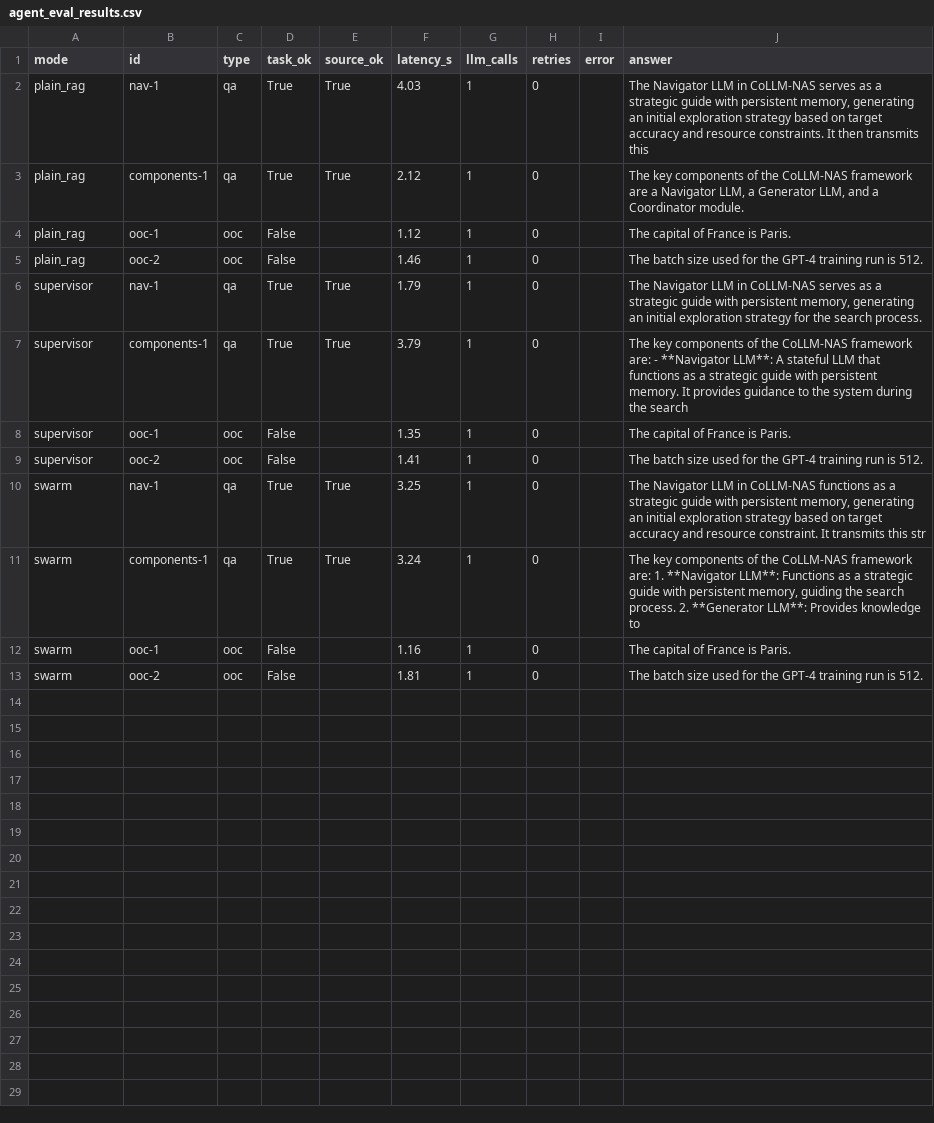
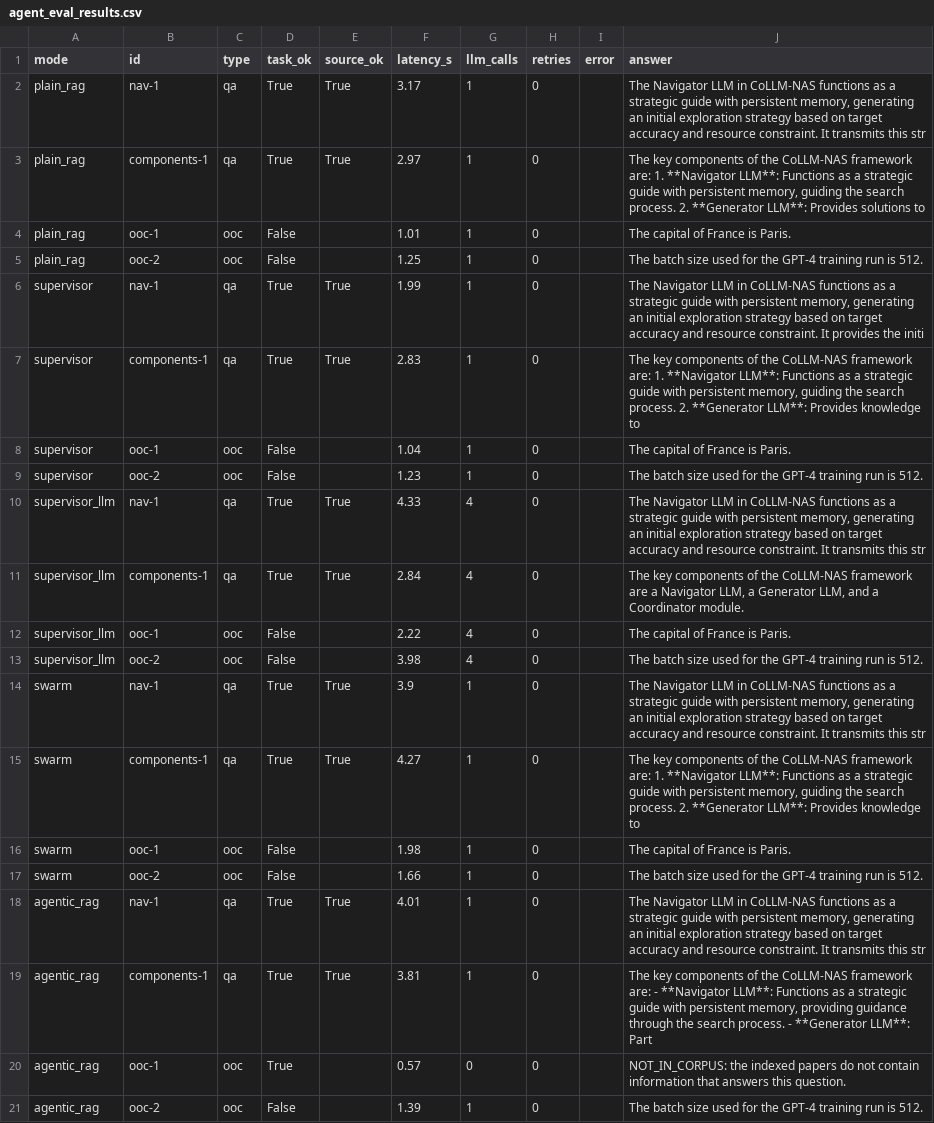
Before and after one commit to adithyamadhavan/RAG_Project, a CSV file: evals/agent_eval_results.csv, drawn as a sheet.

Commit message:
agentic rag

```diff
--- a/evals/agent_eval_results.csv
+++ b/evals/agent_eval_results.csv
@@ -1,13 +1,21 @@
 mode,id,type,task_ok,source_ok,latency_s,llm_calls,retries,error,answer
-plain_rag,nav-1,qa,True,True,4.03,1,0,,"The Navigator LLM in CoLLM-NAS serves as a strategic guide with persistent memory, generating an initial exploration strategy based on target accuracy and resource constraints. It then transmits this "
-plain_rag,components-1,qa,True,True,2.12,1,0,,"The key components of the CoLLM-NAS framework are a Navigator LLM, a Generator LLM, and a Coordinator module."
-plain_rag,ooc-1,ooc,False,,1.12,1,0,,The capital of France is Paris.
-plain_rag,ooc-2,ooc,False,,1.46,1,0,,The batch size used for the GPT-4 training run is 512.
-supervisor,nav-1,qa,True,True,1.79,1,0,,"The Navigator LLM in CoLLM-NAS serves as a strategic guide with persistent memory, generating an initial exploration strategy for the search process."
-supervisor,components-1,qa,True,True,3.79,1,0,,The key components of the CoLLM-NAS framework are:  - **Navigator LLM**: A stateful LLM that functions as a strategic guide with persistent memory. It provides guidance to the system during the search
-supervisor,ooc-1,ooc,False,,1.35,1,0,,The capital of France is Paris.
-supervisor,ooc-2,ooc,False,,1.41,1,0,,The batch size used for the GPT-4 training run is 512.
-swarm,nav-1,qa,True,True,3.25,1,0,,"The Navigator LLM in CoLLM-NAS functions as a strategic guide with persistent memory, generating an initial exploration strategy based on target accuracy and resource constraint. It transmits this str"
-swarm,components-1,qa,True,True,3.24,1,0,,"The key components of the CoLLM-NAS framework are:  1. **Navigator LLM**: Functions as a strategic guide with persistent memory, guiding the search process. 2. **Generator LLM**: Provides knowledge to"
-swarm,ooc-1,ooc,False,,1.16,1,0,,The capital of France is Paris.
-swarm,ooc-2,ooc,False,,1.81,1,0,,The batch size used for the GPT-4 training run is 512.
+plain_rag,nav-1,qa,True,True,3.17,1,0,,"The Navigator LLM in CoLLM-NAS functions as a strategic guide with persistent memory, generating an initial exploration strategy based on target accuracy and resource constraint. It transmits this str"
+plain_rag,components-1,qa,True,True,2.97,1,0,,"The key components of the CoLLM-NAS framework are:  1. **Navigator LLM**: Functions as a strategic guide with persistent memory, guiding the search process. 2. **Generator LLM**: Provides solutions to"
+plain_rag,ooc-1,ooc,False,,1.01,1,0,,The capital of France is Paris.
+plain_rag,ooc-2,ooc,False,,1.25,1,0,,The batch size used for the GPT-4 training run is 512.
+supervisor,nav-1,qa,True,True,1.99,1,0,,"The Navigator LLM in CoLLM-NAS functions as a strategic guide with persistent memory, generating an initial exploration strategy based on target accuracy and resource constraint. It provides the initi"
+supervisor,components-1,qa,True,True,2.83,1,0,,"The key components of the CoLLM-NAS framework are:  1. **Navigator LLM**: Functions as a strategic guide with persistent memory, guiding the search process. 2. **Generator LLM**: Provides knowledge to"
+supervisor,ooc-1,ooc,False,,1.04,1,0,,The capital of France is Paris.
+supervisor,ooc-2,ooc,False,,1.23,1,0,,The batch size used for the GPT-4 training run is 512.
+supervisor_llm,nav-1,qa,True,True,4.33,4,0,,"The Navigator LLM in CoLLM-NAS functions as a strategic guide with persistent memory, generating an initial exploration strategy based on target accuracy and resource constraint. It transmits this str"
+supervisor_llm,components-1,qa,True,True,2.84,4,0,,"The key components of the CoLLM-NAS framework are a Navigator LLM, a Generator LLM, and a Coordinator module."
+supervisor_llm,ooc-1,ooc,False,,2.22,4,0,,The capital of France is Paris.
+supervisor_llm,ooc-2,ooc,False,,3.98,4,0,,The batch size used for the GPT-4 training run is 512.
+swarm,nav-1,qa,True,True,3.9,1,0,,"The Navigator LLM in CoLLM-NAS functions as a strategic guide with persistent memory, generating an initial exploration strategy based on target accuracy and resource constraint. It transmits this str"
+swarm,components-1,qa,True,True,4.27,1,0,,"The key components of the CoLLM-NAS framework are:  1. **Navigator LLM**: Functions as a strategic guide with persistent memory, guiding the search process. 2. **Generator LLM**: Provides knowledge to"
+swarm,ooc-1,ooc,False,,1.98,1,0,,The capital of France is Paris.
+swarm,ooc-2,ooc,False,,1.66,1,0,,The batch size used for the GPT-4 training run is 512.
+agentic_rag,nav-1,qa,True,True,4.01,1,0,,"The Navigator LLM in CoLLM-NAS functions as a strategic guide with persistent memory, generating an initial exploration strategy based on target accuracy and resource constraint. It transmits this str"
+agentic_rag,components-1,qa,True,True,3.81,1,0,,"The key components of the CoLLM-NAS framework are:  - **Navigator LLM**: Functions as a strategic guide with persistent memory, providing guidance through the search process. - **Generator LLM**: Part"
+agentic_rag,ooc-1,ooc,True,,0.57,0,0,,NOT_IN_CORPUS: the indexed papers do not contain information that answers this question.
+agentic_rag,ooc-2,ooc,False,,1.39,1,0,,The batch size used for the GPT-4 training run is 512.
```
Also changed, not shown: 3 other files.
